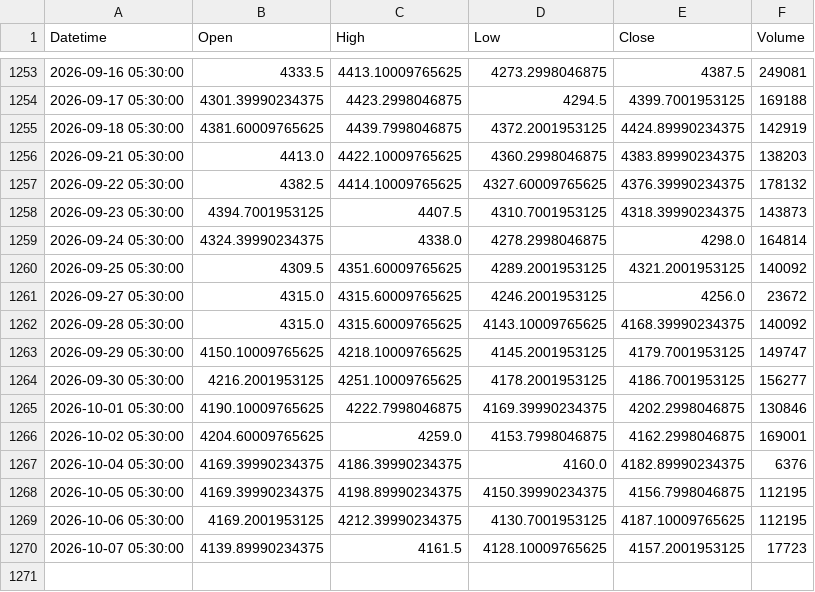
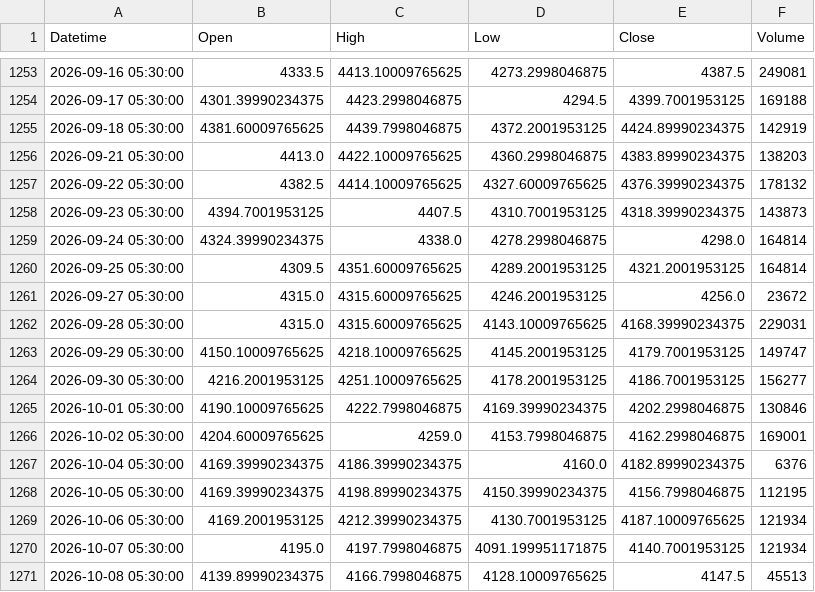
Before and after one commit to shikerkattiyar11-debug/xauusd-gold-data, a CSV file: data/xauusd_1d.csv, drawn as a sheet; only a part is shown, gaps mark what is left out.

```diff
--- a/data/xauusd_1d.csv
+++ b/data/xauusd_1d.csv
@@ -1259,5 +1259,5 @@ Datetime,Open,High,Low,Close,Volume
 2026-09-24 05:30:00,4324.39990234375,4338.0,4278.2998046875,4298.0,164814
-2026-09-25 05:30:00,4309.5,4351.60009765625,4289.2001953125,4321.2001953125,140092
+2026-09-25 05:30:00,4309.5,4351.60009765625,4289.2001953125,4321.2001953125,164814
 2026-09-27 05:30:00,4315.0,4315.60009765625,4246.2001953125,4256.0,23672
-2026-09-28 05:30:00,4315.0,4315.60009765625,4143.10009765625,4168.39990234375,140092
+2026-09-28 05:30:00,4315.0,4315.60009765625,4143.10009765625,4168.39990234375,229031
 2026-09-29 05:30:00,4150.10009765625,4218.10009765625,4145.2001953125,4179.7001953125,149747
@@ -1268,3 +1268,4 @@ Datetime,Open,High,Low,Close,Volume
 2026-10-05 05:30:00,4169.39990234375,4198.89990234375,4150.39990234375,4156.7998046875,112195
-2026-10-06 05:30:00,4169.2001953125,4212.39990234375,4130.7001953125,4187.10009765625,112195
-2026-10-07 05:30:00,4139.89990234375,4161.5,4128.10009765625,4157.2001953125,17723
+2026-10-06 05:30:00,4169.2001953125,4212.39990234375,4130.7001953125,4187.10009765625,121934
+2026-10-07 05:30:00,4195.0,4197.7998046875,4091.199951171875,4140.7001953125,121934
+2026-10-08 05:30:00,4139.89990234375,4166.7998046875,4128.10009765625,4147.5,45513
```
Also changed, not shown: data/xauusd_10m.csv, data/xauusd_15m.csv, 3 other files.
